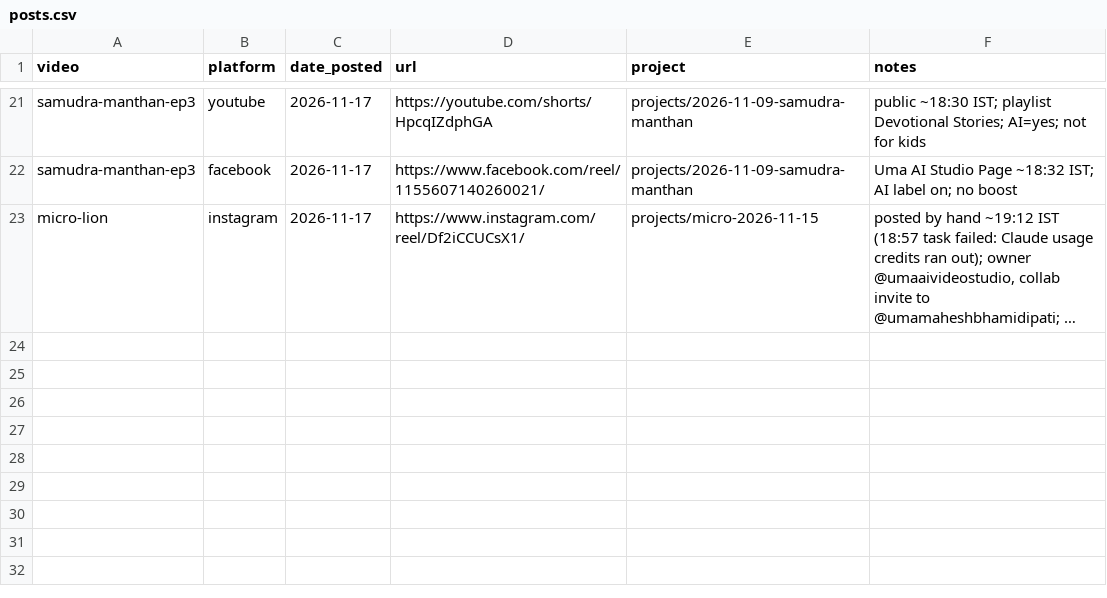
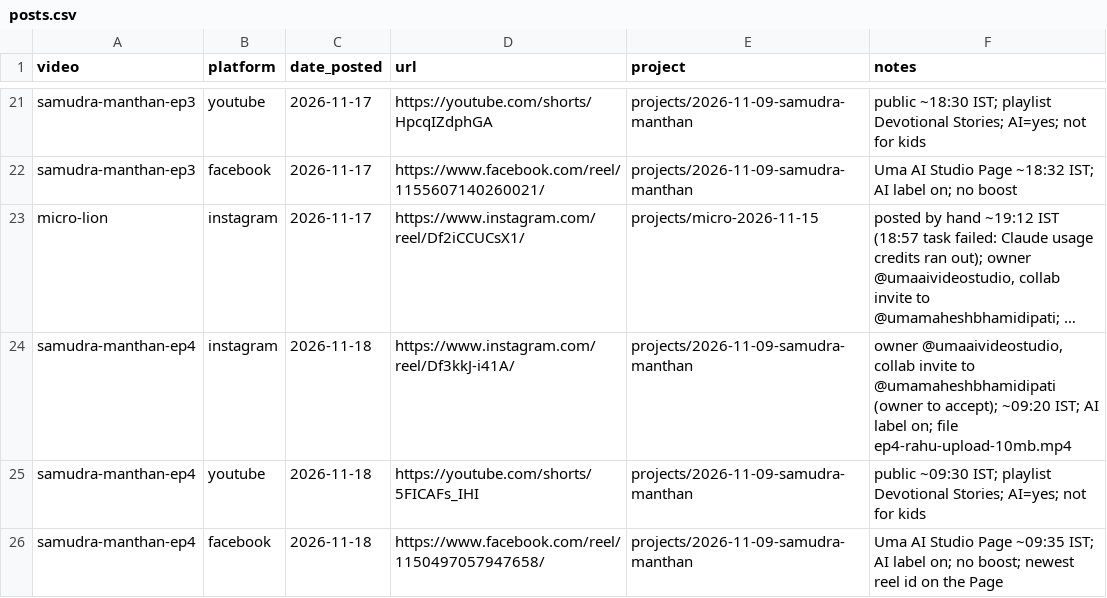
Before and after one commit to umamaheshbhamidipati/SelfLearn, a CSV file: docs/posts.csv, drawn as a sheet; only a part is shown, gaps mark what is left out; long unchanged cells end in …; the diff names each change by its address in the sheet, - before the commit and + after, or states it on an @@ line.

```diff
--- a/docs/posts.csv
+++ b/docs/posts.csv
+row 24: samudra-manthan-ep4 | instagram | 2026-11-18 | https://www.instagram.com/reel/Df3kkJ-i41A/ | projects/2026-11-09-samudra-manthan | owner @umaaivideostudio, collab invite to @umamaheshbhamidipati (owner to accept); ~09:20 IST; AI label on; file ep4-rahu-upload-10mb.mp4
+row 25: samudra-manthan-ep4 | youtube | 2026-11-18 | https://youtube.com/shorts/5FICAFs_IHI | projects/2026-11-09-samudra-manthan | public ~09:30 IST; playlist Devotional Stories; AI=yes; not for kids
+row 26: samudra-manthan-ep4 | facebook | 2026-11-18 | https://www.facebook.com/reel/1150497057947658/ | projects/2026-11-09-samudra-manthan | Uma AI Studio Page ~09:35 IST; AI label on; no boost; newest reel id on the Page
```
Also changed, not shown: 2 other files.
